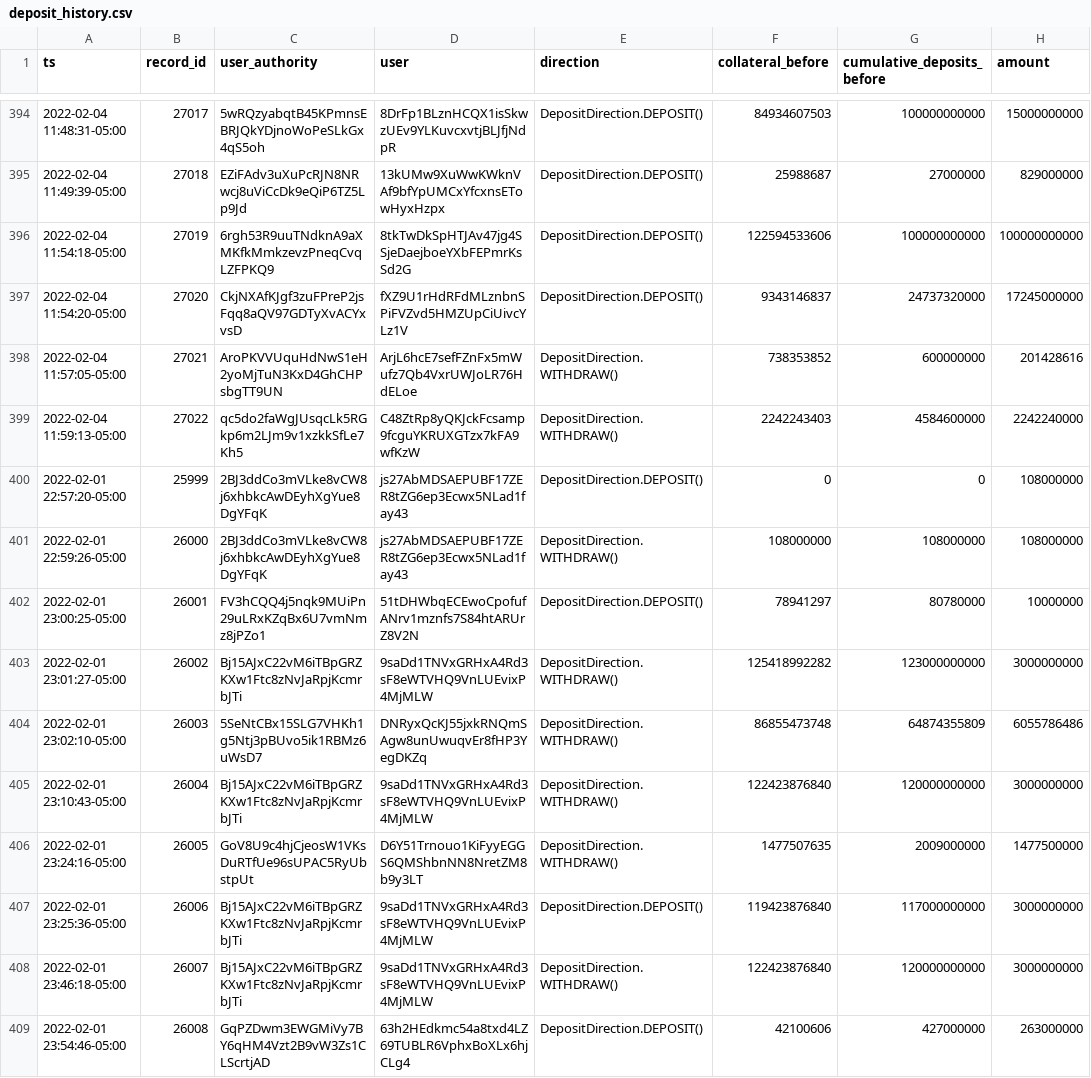
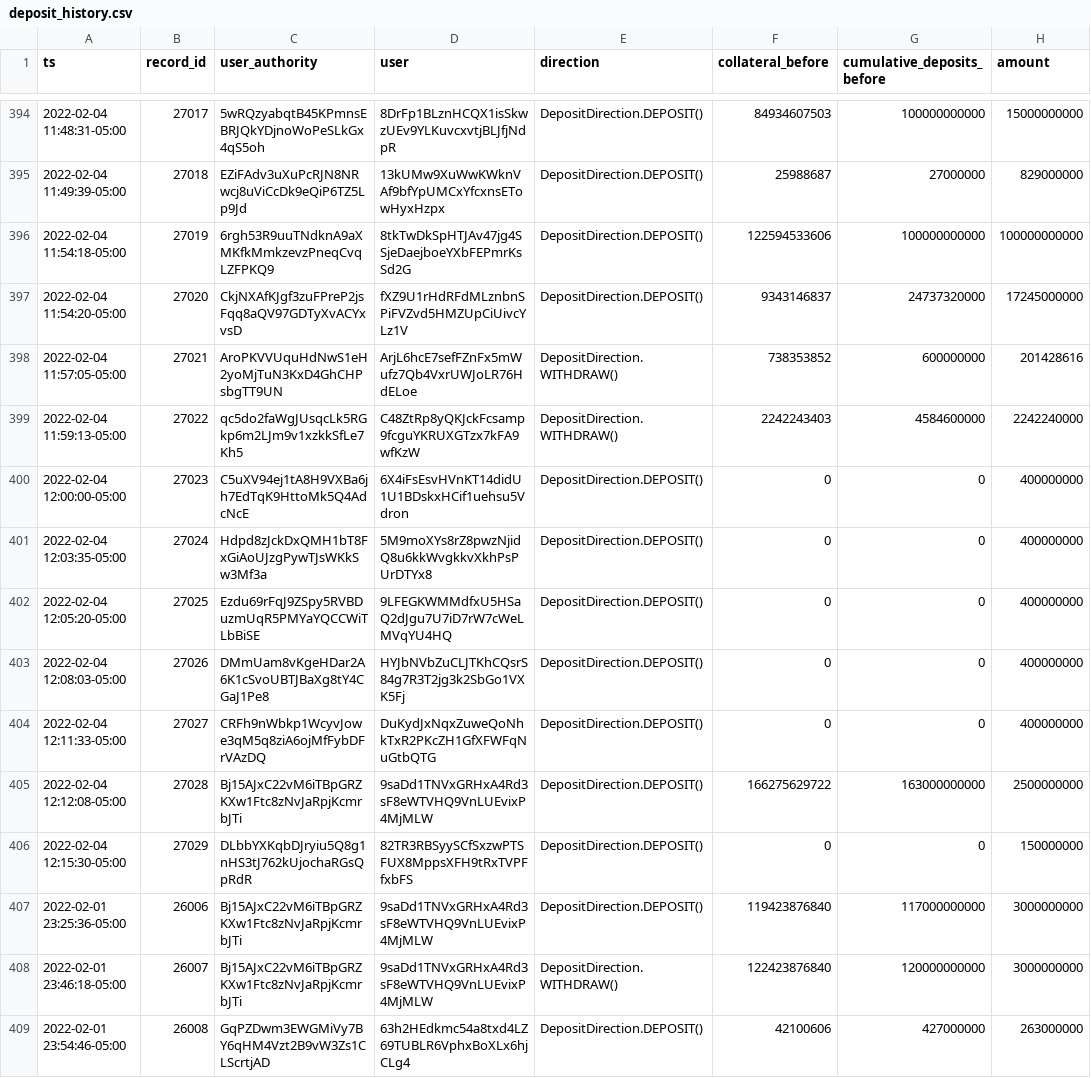
Before and after one commit to lmvdz/drift-flat-data, a CSV file: data/deposit_history.csv, drawn as a sheet; only a part is shown, gaps mark what is left out.

```diff
--- a/data/deposit_history.csv
+++ b/data/deposit_history.csv
@@ -399,9 +399,9 @@ ts,record_id,user_authority,user,direction,collateral_before,cumulative_deposits
 2022-02-04 11:59:13-05:00,27022,qc5do2faWgJUsqcLk5RGkp6m2LJm9v1xzkkSfLe7Kh5,C48ZtRp8yQKJckFcsamp9fcguYKRUXGTzx7kFA9wfKzW,DepositDirection.WITHDRAW(),2242243403,4584600000,2242240000
-2022-02-01 22:57:20-05:00,25999,2BJ3ddCo3mVLke8vCW8j6xhbkcAwDEyhXgYue8DgYFqK,js27AbMDSAEPUBF17ZER8tZG6ep3Ecwx5NLad1fay43,DepositDirection.DEPOSIT(),0,0,108000000
-2022-02-01 22:59:26-05:00,26000,2BJ3ddCo3mVLke8vCW8j6xhbkcAwDEyhXgYue8DgYFqK,js27AbMDSAEPUBF17ZER8tZG6ep3Ecwx5NLad1fay43,DepositDirection.WITHDRAW(),108000000,108000000,108000000
-2022-02-01 23:00:25-05:00,26001,FV3hCQQ4j5nqk9MUiPn29uLRxKZqBx6U7vmNmz8jPZo1,51tDHWbqECEwoCpofufANrv1mznfs7S84htARUrZ8V2N,DepositDirection.DEPOSIT(),78941297,80780000,10000000
-2022-02-01 23:01:27-05:00,26002,Bj15AJxC22vM6iTBpGRZKXw1Ftc8zNvJaRpjKcmrbJTi,9saDd1TNVxGRHxA4Rd3sF8eWTVHQ9VnLUEvixP4MjMLW,DepositDirection.WITHDRAW(),125418992282,123000000000,3000000000
-2022-02-01 23:02:10-05:00,26003,5SeNtCBx15SLG7VHKh1g5Ntj3pBUvo5ik1RBMz6uWsD7,DNRyxQcKJ55jxkRNQmSAgw8unUwuqvEr8fHP3YegDKZq,DepositDirection.WITHDRAW(),86855473748,64874355809,6055786486
-2022-02-01 23:10:43-05:00,26004,Bj15AJxC22vM6iTBpGRZKXw1Ftc8zNvJaRpjKcmrbJTi,9saDd1TNVxGRHxA4Rd3sF8eWTVHQ9VnLUEvixP4MjMLW,DepositDirection.WITHDRAW(),122423876840,120000000000,3000000000
-2022-02-01 23:24:16-05:00,26005,GoV8U9c4hjCjeosW1VKsDuRTfUe96sUPAC5RyUbstpUt,D6Y51Trnouo1KiFyyEGGS6QMShbnNN8NretZM8b9y3LT,DepositDirection.WITHDRAW(),1477507635,2009000000,1477500000
+2022-02-04 12:00:00-05:00,27023,C5uXV94ej1tA8H9VXBa6jh7EdTqK9HttoMk5Q4AdcNcE,6X4iFsEsvHVnKT14didU1U1BDskxHCif1uehsu5Vdron,DepositDirection.DEPOSIT(),0,0,400000000
+2022-02-04 12:03:35-05:00,27024,Hdpd8zJckDxQMH1bT8FxGiAoUJzgPywTJsWKkSw3Mf3a,5M9moXYs8rZ8pwzNjidQ8u6kkWvgkkvXkhPsPUrDTYx8,DepositDirection.DEPOSIT(),0,0,400000000
+2022-02-04 12:05:20-05:00,27025,Ezdu69rFqJ9ZSpy5RVBDuzmUqR5PMYaYQCCWiTLbBiSE,9LFEGKWMMdfxU5HSaQ2dJgu7U7iD7rW7cWeLMVqYU4HQ,DepositDirection.DEPOSIT(),0,0,400000000
+2022-02-04 12:08:03-05:00,27026,DMmUam8vKgeHDar2A6K1cSvoUBTJBaXg8tY4CGaJ1Pe8,HYJbNVbZuCLJTKhCQsrS84g7R3T2jg3k2SbGo1VXK5Fj,DepositDirection.DEPOSIT(),0,0,400000000
+2022-02-04 12:11:33-05:00,27027,CRFh9nWbkp1WcyvJowe3qM5q8ziA6ojMfFybDFrVAzDQ,DuKydJxNqxZuweQoNhkTxR2PKcZH1GfXFWFqNuGtbQTG,DepositDirection.DEPOSIT(),0,0,400000000
+2022-02-04 12:12:08-05:00,27028,Bj15AJxC22vM6iTBpGRZKXw1Ftc8zNvJaRpjKcmrbJTi,9saDd1TNVxGRHxA4Rd3sF8eWTVHQ9VnLUEvixP4MjMLW,DepositDirection.DEPOSIT(),166275629722,163000000000,2500000000
+2022-02-04 12:15:30-05:00,27029,DLbbYXKqbDJryiu5Q8g1nHS3tJ762kUjochaRGsQpRdR,82TR3RBSyySCfSxzwPTSFUX8MppsXFH9tRxTVPFfxbFS,DepositDirection.DEPOSIT(),0,0,150000000
 2022-02-01 23:25:36-05:00,26006,Bj15AJxC22vM6iTBpGRZKXw1Ftc8zNvJaRpjKcmrbJTi,9saDd1TNVxGRHxA4Rd3sF8eWTVHQ9VnLUEvixP4MjMLW,DepositDirection.DEPOSIT(),119423876840,117000000000,3000000000
```
Also changed, not shown: data/fundingPayment_history.csv, data/fundingRate_history.csv, 5 other files.
